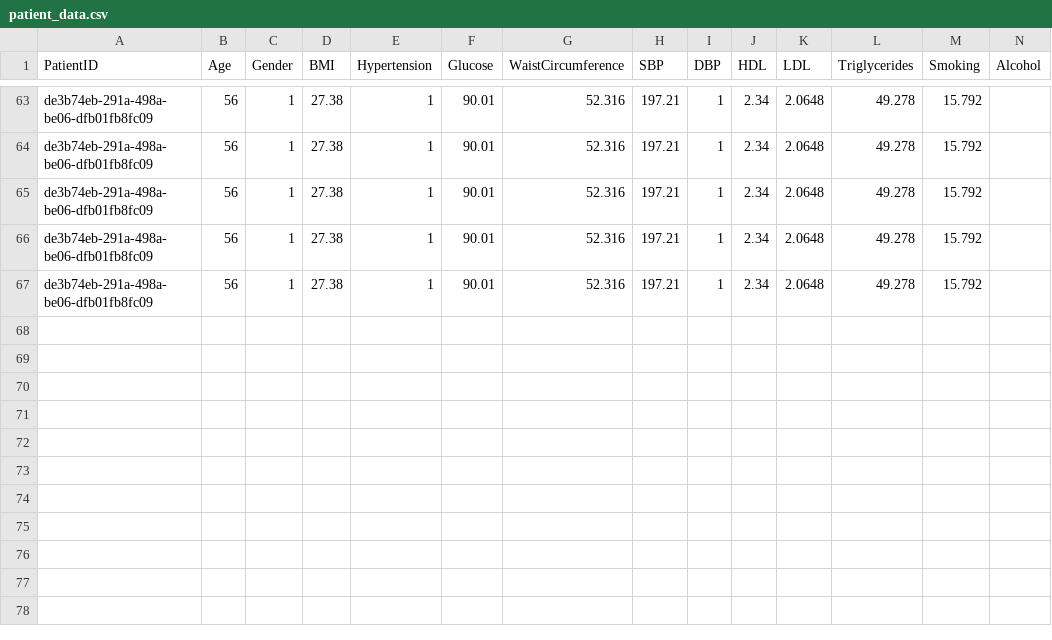
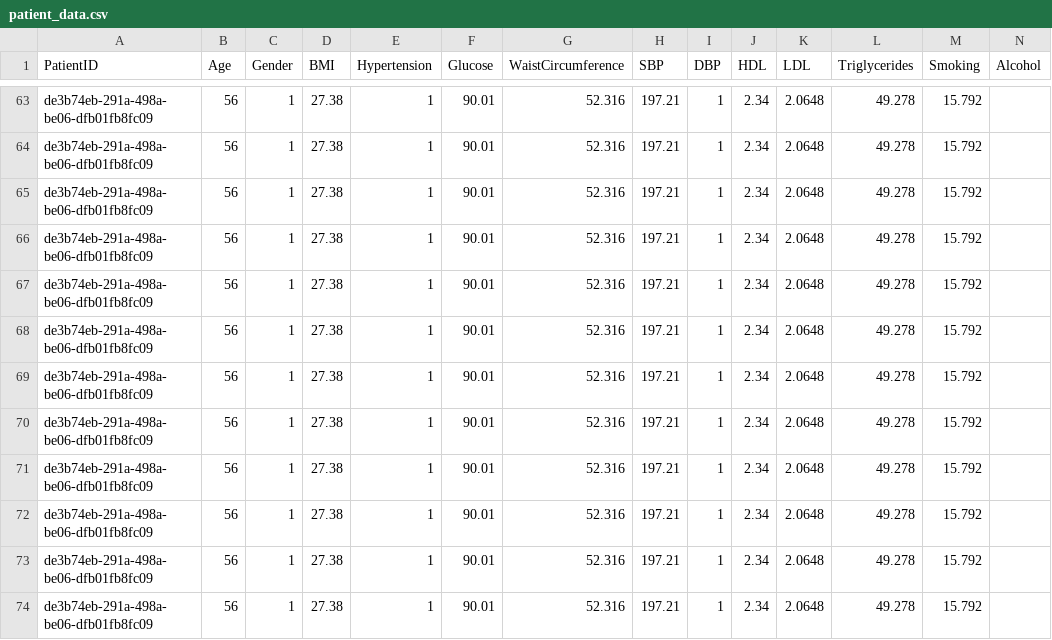
Before and after one commit to EMC2016/hbp_app, a CSV file: django_backend/patient_data.csv, drawn as a sheet; only a part is shown, gaps mark what is left out; rows hold the shown columns only; the diff names each change by its address in the sheet, - before the commit and + after, or states it on an @@ line.

```diff
--- a/django_backend/patient_data.csv
+++ b/django_backend/patient_data.csv
+row 68: de3b74eb-291a-498a-be06-dfb01fb8fc09 | 56 | 1 | 27.38 | 1 | 90.01 | 52.316 | 197.21 | 1 | 2.34 | 2.0648 | 49.278 | 15.792
+row 69: de3b74eb-291a-498a-be06-dfb01fb8fc09 | 56 | 1 | 27.38 | 1 | 90.01 | 52.316 | 197.21 | 1 | 2.34 | 2.0648 | 49.278 | 15.792
+row 70: de3b74eb-291a-498a-be06-dfb01fb8fc09 | 56 | 1 | 27.38 | 1 | 90.01 | 52.316 | 197.21 | 1 | 2.34 | 2.0648 | 49.278 | 15.792
+row 71: de3b74eb-291a-498a-be06-dfb01fb8fc09 | 56 | 1 | 27.38 | 1 | 90.01 | 52.316 | 197.21 | 1 | 2.34 | 2.0648 | 49.278 | 15.792
+row 72: de3b74eb-291a-498a-be06-dfb01fb8fc09 | 56 | 1 | 27.38 | 1 | 90.01 | 52.316 | 197.21 | 1 | 2.34 | 2.0648 | 49.278 | 15.792
+row 73: de3b74eb-291a-498a-be06-dfb01fb8fc09 | 56 | 1 | 27.38 | 1 | 90.01 | 52.316 | 197.21 | 1 | 2.34 | 2.0648 | 49.278 | 15.792
+row 74: de3b74eb-291a-498a-be06-dfb01fb8fc09 | 56 | 1 | 27.38 | 1 | 90.01 | 52.316 | 197.21 | 1 | 2.34 | 2.0648 | 49.278 | 15.792
```
Also changed, not shown: 2 other files.
